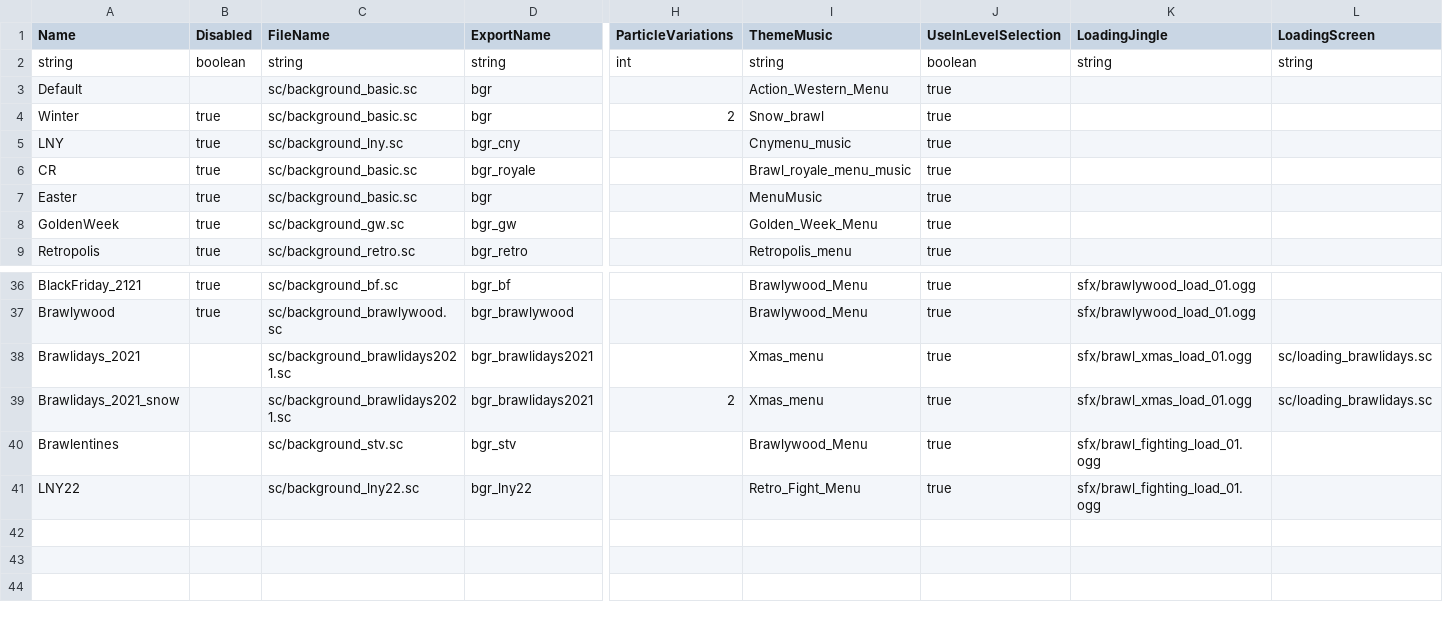
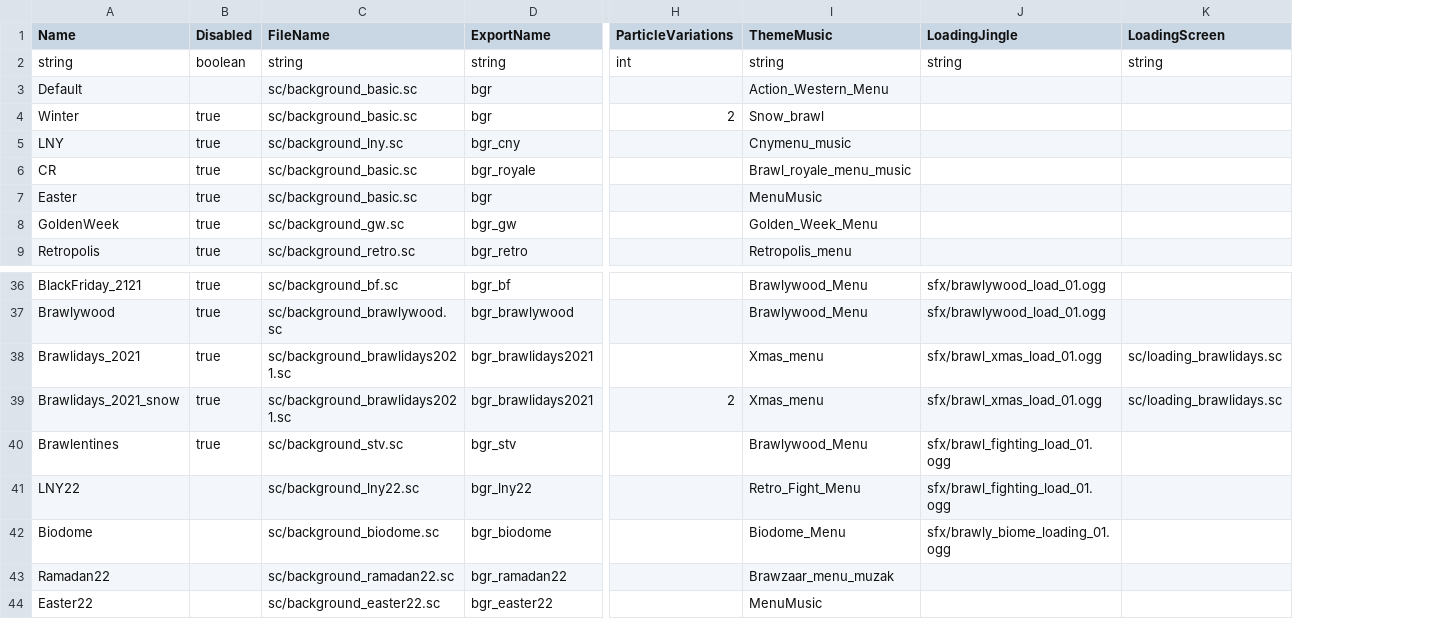
Before and after one commit to DzikStar/Supercell, a CSV file: Games/Brawl Stars/Files/assets/csv_logic/themes.csv, drawn as a sheet; only a part is shown, gaps mark what is left out; removed rows and columns are numbered as before the commit, all else as after; rows hold the shown columns only; the diff names each change by its address in the sheet, - before the commit and + after, or states it on an @@ line.

Commit message:
v42

```diff
--- a/Games/Brawl Stars/Files/assets/csv_logic/themes.csv
+++ b/Games/Brawl Stars/Files/assets/csv_logic/themes.csv
-column J (UseInLevelSelection), rows 2-9: boolean | true | true | true | true | true | true | true; rows 36-41: all true
-B38:B40 (Disabled): (empty)
+B38:B40 (Disabled): true
+row 42: Biodome |  | sc/background_biodome.sc | bgr_biodome |  | Biodome_Menu | sfx/brawly_biome_loading_01.ogg
+row 43: Ramadan22 |  | sc/background_ramadan22.sc | bgr_ramadan22 |  | Brawzaar_menu_muzak
+row 44: Easter22 |  | sc/background_easter22.sc | bgr_easter22 |  | MenuMusic
```
